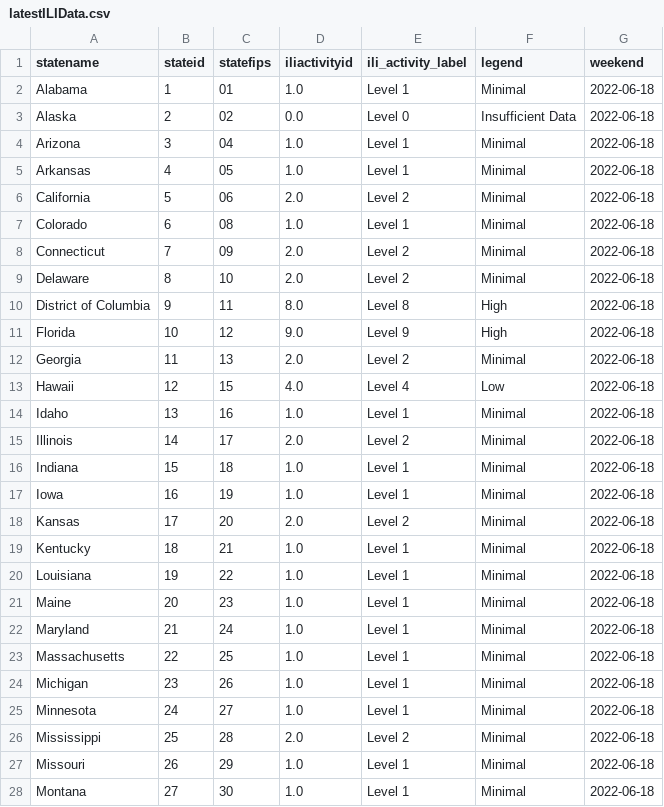
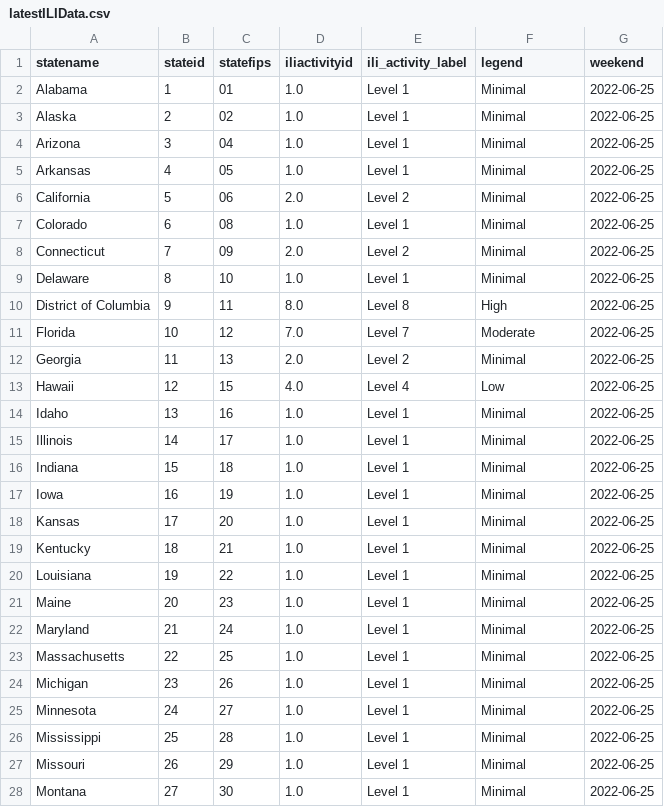
Before and after one commit to Dotdash-Data-Journalism/2021_2022_flu_like_illness, a CSV file: latestILIData.csv, drawn as a sheet; only a part is shown; the diff covers the shown part only.

```diff
--- a/latestILIData.csv
+++ b/latestILIData.csv
@@ -1,28 +1,28 @@
 statename,stateid,statefips,iliactivityid,ili_activity_label,legend,weekend
-Alabama,1,01        ,1.0,Level 1,Minimal,2022-06-18
-Alaska,2,02        ,0.0,Level 0,Insufficient Data,2022-06-18
-Arizona,3,04        ,1.0,Level 1,Minimal,2022-06-18
-Arkansas,4,05        ,1.0,Level 1,Minimal,2022-06-18
-California,5,06        ,2.0,Level 2,Minimal,2022-06-18
-Colorado,6,08        ,1.0,Level 1,Minimal,2022-06-18
-Connecticut,7,09        ,2.0,Level 2,Minimal,2022-06-18
-Delaware,8,10        ,2.0,Level 2,Minimal,2022-06-18
-District of Columbia,9,11        ,8.0,Level 8,High,2022-06-18
-Florida,10,12        ,9.0,Level 9,High,2022-06-18
-Georgia,11,13        ,2.0,Level 2,Minimal,2022-06-18
-Hawaii,12,15        ,4.0,Level 4,Low,2022-06-18
-Idaho,13,16        ,1.0,Level 1,Minimal,2022-06-18
-Illinois,14,17        ,2.0,Level 2,Minimal,2022-06-18
-Indiana,15,18        ,1.0,Level 1,Minimal,2022-06-18
-Iowa,16,19        ,1.0,Level 1,Minimal,2022-06-18
-Kansas,17,20        ,2.0,Level 2,Minimal,2022-06-18
-Kentucky,18,21        ,1.0,Level 1,Minimal,2022-06-18
-Louisiana,19,22        ,1.0,Level 1,Minimal,2022-06-18
-Maine,20,23        ,1.0,Level 1,Minimal,2022-06-18
-Maryland,21,24        ,1.0,Level 1,Minimal,2022-06-18
-Massachusetts,22,25        ,1.0,Level 1,Minimal,2022-06-18
-Michigan,23,26        ,1.0,Level 1,Minimal,2022-06-18
-Minnesota,24,27        ,1.0,Level 1,Minimal,2022-06-18
-Mississippi,25,28        ,2.0,Level 2,Minimal,2022-06-18
-Missouri,26,29        ,1.0,Level 1,Minimal,2022-06-18
-Montana,27,30        ,1.0,Level 1,Minimal,2022-06-18
+Alabama,1,01        ,1.0,Level 1,Minimal,2022-06-25
+Alaska,2,02        ,1.0,Level 1,Minimal,2022-06-25
+Arizona,3,04        ,1.0,Level 1,Minimal,2022-06-25
+Arkansas,4,05        ,1.0,Level 1,Minimal,2022-06-25
+California,5,06        ,2.0,Level 2,Minimal,2022-06-25
+Colorado,6,08        ,1.0,Level 1,Minimal,2022-06-25
+Connecticut,7,09        ,2.0,Level 2,Minimal,2022-06-25
+Delaware,8,10        ,1.0,Level 1,Minimal,2022-06-25
+District of Columbia,9,11        ,8.0,Level 8,High,2022-06-25
+Florida,10,12        ,7.0,Level 7,Moderate,2022-06-25
+Georgia,11,13        ,2.0,Level 2,Minimal,2022-06-25
+Hawaii,12,15        ,4.0,Level 4,Low,2022-06-25
+Idaho,13,16        ,1.0,Level 1,Minimal,2022-06-25
+Illinois,14,17        ,1.0,Level 1,Minimal,2022-06-25
+Indiana,15,18        ,1.0,Level 1,Minimal,2022-06-25
+Iowa,16,19        ,1.0,Level 1,Minimal,2022-06-25
+Kansas,17,20        ,1.0,Level 1,Minimal,2022-06-25
+Kentucky,18,21        ,1.0,Level 1,Minimal,2022-06-25
+Louisiana,19,22        ,1.0,Level 1,Minimal,2022-06-25
+Maine,20,23        ,1.0,Level 1,Minimal,2022-06-25
+Maryland,21,24        ,1.0,Level 1,Minimal,2022-06-25
+Massachusetts,22,25        ,1.0,Level 1,Minimal,2022-06-25
+Michigan,23,26        ,1.0,Level 1,Minimal,2022-06-25
+Minnesota,24,27        ,1.0,Level 1,Minimal,2022-06-25
+Mississippi,25,28        ,1.0,Level 1,Minimal,2022-06-25
+Missouri,26,29        ,1.0,Level 1,Minimal,2022-06-25
+Montana,27,30        ,1.0,Level 1,Minimal,2022-06-25
```
Also changed, not shown: 41 edited cells elsewhere in this file.
